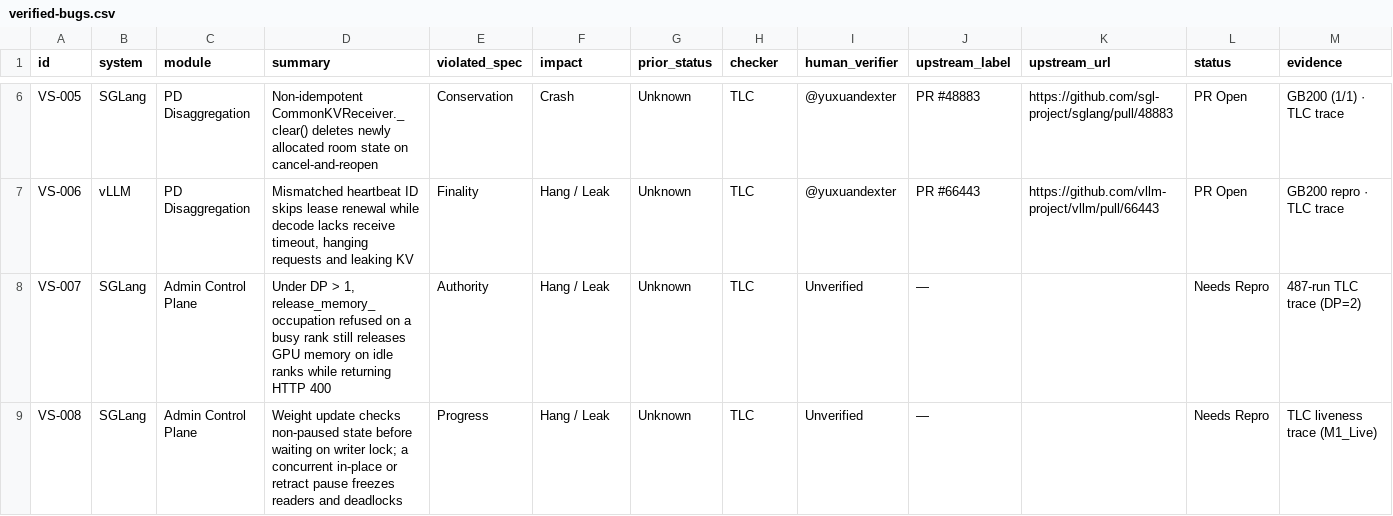
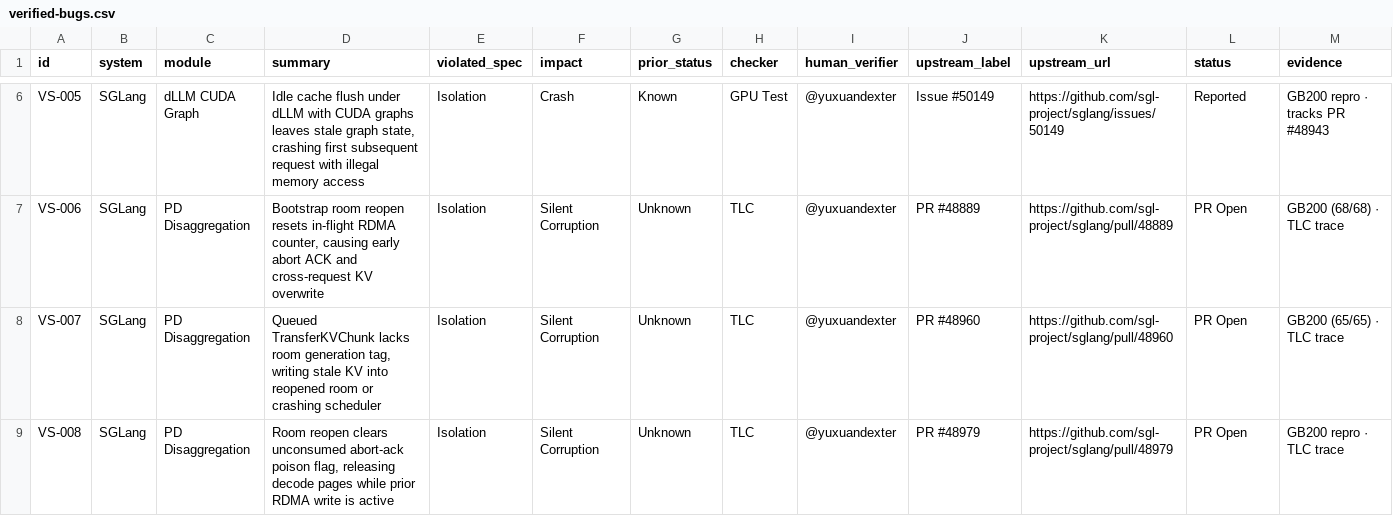
Before and after one commit to hao-ai-lab/vstack, a CSV file: bugs/verified-bugs.csv, drawn as a sheet; only a part is shown, gaps mark what is left out; the diff covers the shown part only; the diff names each change by its address in the sheet, - before the commit and + after, or states it on an @@ line.

Commit message:
bugs: add Nov 12 SGLang findings (#50136-#50149) and align 6 spec pillars

```diff
--- a/bugs/verified-bugs.csv
+++ b/bugs/verified-bugs.csv
-C6 (module): PD Disaggregation
+C6 (module): dLLM CUDA Graph
-D6 (summary): Non-idempotent CommonKVReceiver._clear() deletes newly allocated room state on cancel-and-reopen
+D6 (summary): Idle cache flush under dLLM with CUDA graphs leaves stale graph state, crashing first subsequent request with illegal memory access
-E6 (violated_spec): Conservation
+E6 (violated_spec): Isolation
-G6 (prior_status): Unknown
+G6 (prior_status): Known
-H6 (checker): TLC
+H6 (checker): GPU Test
-J6 (upstream_label): PR #48883
+J6 (upstream_label): Issue #50149
-K6 (upstream_url): https://github.com/sgl-project/sglang/pull/48883
+K6 (upstream_url): https://github.com/sgl-project/sglang/issues/50149
-L6 (status): PR Open
+L6 (status): Reported
-M6 (evidence): GB200 (1/1) · TLC trace
+M6 (evidence): GB200 repro · tracks PR #48943
-B7 (system): vLLM
+B7 (system): SGLang
-D7 (summary): Mismatched heartbeat ID skips lease renewal while decode lacks receive timeout, hanging requests and leaking KV
+D7 (summary): Bootstrap room reopen resets in-flight RDMA counter, causing early abort ACK and cross-request KV overwrite
-E7 (violated_spec): Finality
+E7 (violated_spec): Isolation
-F7:F9 (impact): Hang / Leak
+F7:F9 (impact): Silent Corruption
-J7 (upstream_label): PR #66443
+J7 (upstream_label): PR #48889
-K7 (upstream_url): https://github.com/vllm-project/vllm/pull/66443
+K7 (upstream_url): https://github.com/sgl-project/sglang/pull/48889
-M7 (evidence): GB200 repro · TLC trace
+M7 (evidence): GB200 (68/68) · TLC trace
-C8:C9 (module): Admin Control Plane
+C8:C9 (module): PD Disaggregation
-D8 (summary): Under DP > 1, release_memory_occupation refused on a busy rank still releases GPU memory on idle ranks while returning HTTP 400
+D8 (summary): Queued TransferKVChunk lacks room generation tag, writing stale KV into reopened room or crashing scheduler
-E8 (violated_spec): Authority
+E8 (violated_spec): Isolation
-I8:I9 (human_verifier): Unverified
+I8:I9 (human_verifier): @yuxuandexter
-J8 (upstream_label): —
+J8 (upstream_label): PR #48960
-K8 (upstream_url): (empty)
+K8 (upstream_url): https://github.com/sgl-project/sglang/pull/48960
-L8:L9 (status): Needs Repro
+L8:L9 (status): PR Open
-M8 (evidence): 487-run TLC trace (DP=2)
+M8 (evidence): GB200 (65/65) · TLC trace
-D9 (summary): Weight update checks non-paused state before waiting on writer lock; a concurrent in-place or retract pause freezes readers and deadlocks
+D9 (summary): Room reopen clears unconsumed abort-ack poison flag, releasing decode pages while prior RDMA write is active
-E9 (violated_spec): Progress
+E9 (violated_spec): Isolation
-J9 (upstream_label): —
+J9 (upstream_label): PR #48979
-K9 (upstream_url): (empty)
+K9 (upstream_url): https://github.com/sgl-project/sglang/pull/48979
-M9 (evidence): TLC liveness trace (M1_Live)
+M9 (evidence): GB200 repro · TLC trace
```
Also changed, not shown: 8 added rows and 50 edited cells elsewhere in this file, 2 other files.
